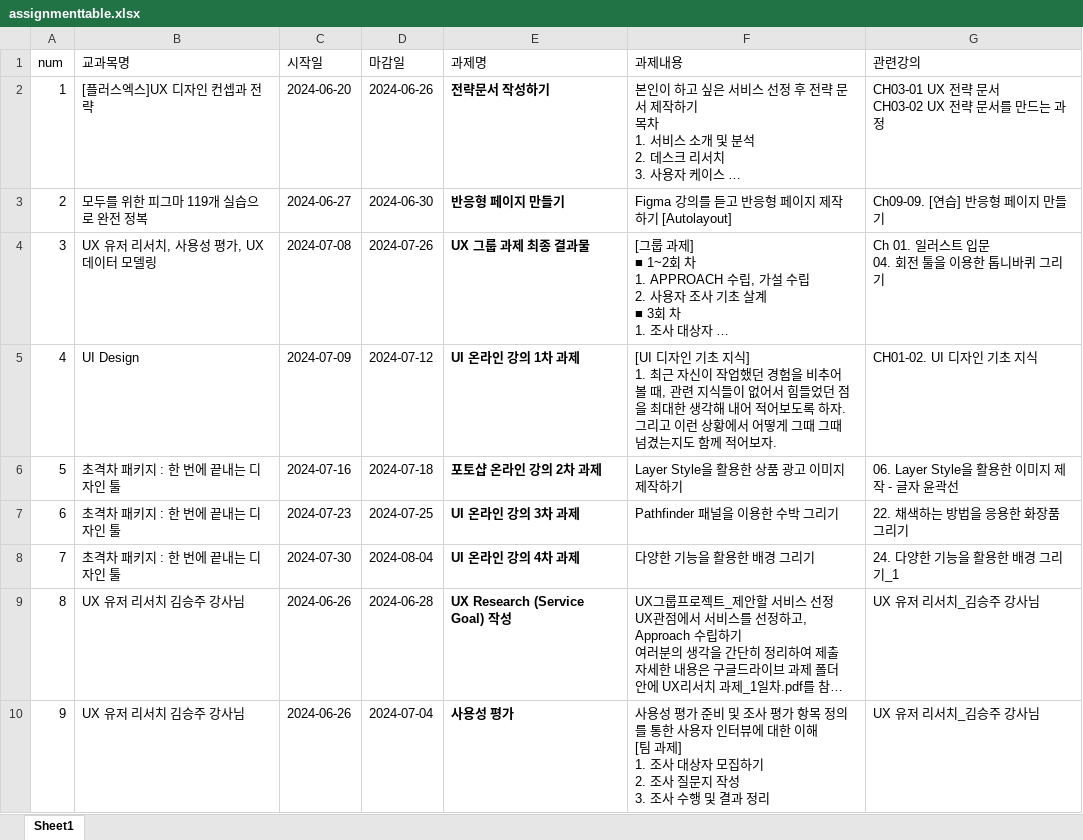
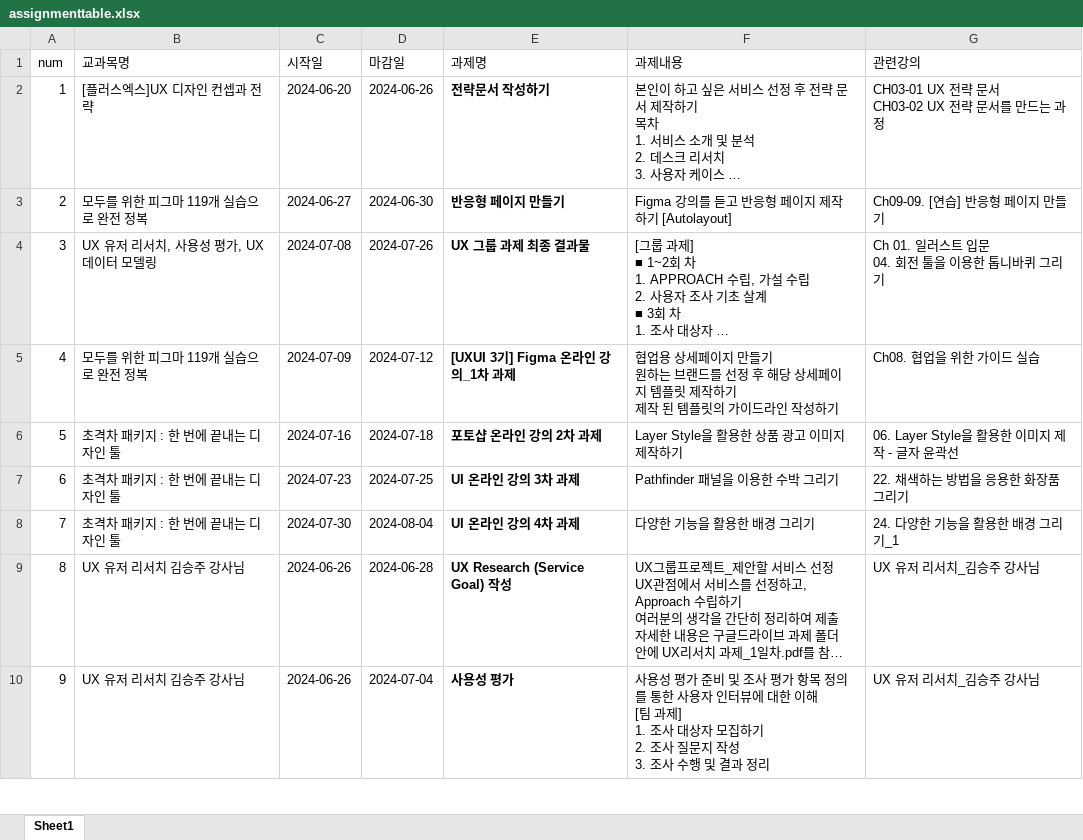
Before and after one commit to jspark9708/lecture-checker-p, an Excel workbook: excel_files/assignmenttable.xlsx, sheet Sheet1, drawn as a sheet; only a part is shown; long unchanged cells end in …; values as stored, in another font and other column widths than the file's, no borders; ↵ is a line break in a cell; the diff names each change by its address in the sheet, - before the commit and + after, or states it on an @@ line.

Commit message:
excel data update

```diff
--- a/excel_files/assignmenttable.xlsx (sheet Sheet1)
+++ b/excel_files/assignmenttable.xlsx (sheet Sheet1)
-B5 (교과목명): UI Design
+B5 (교과목명): 모두를 위한 피그마 119개 실습으로 완전 정복
-E5 (과제명): UI 온라인 강의 1차 과제
+E5 (과제명): [UXUI 3기] Figma 온라인 강의_1차 과제
-F5 (과제내용): [UI 디자인 기초 지식] ↵ 1. 최근 자신이 작업했던 경험을 비추어 볼 때, 관련 지식들이 없어서 힘들었던 점을 최대한 생각해 내어 적어보도록 하자. ↵ 그리고 이런 상황에서 어떻게 그때 그때 넘겼는지도 함께 적어보자.
+F5 (과제내용): 협업용 상세페이지 만들기 ↵ 원하는 브랜드를 선정 후 해당 상세페이지 템플릿 제작하기 ↵ 제작 된 템플릿의 가이드라인 작성하기
-G5 (관련강의): CH01-02. UI 디자인 기초 지식
+G5 (관련강의): Ch08. 협업을 위한 가이드 실습
```
